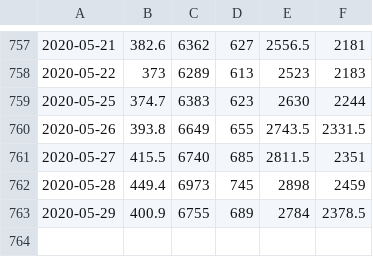
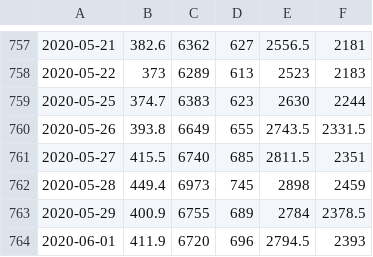
Before and after one commit to scpepper69/ml-learning-materials, a CSV file: sample/stock_auto_data.csv, drawn as a sheet; only a part is shown, gaps mark what is left out; the diff names each change by its address in the sheet, - before the commit and + after, or states it on an @@ line.

Commit message:
auto commit

```diff
--- a/sample/stock_auto_data.csv
+++ b/sample/stock_auto_data.csv
+row 764: 2020-06-01 | 411.9 | 6720 | 696 | 2794.5 | 2393
```
